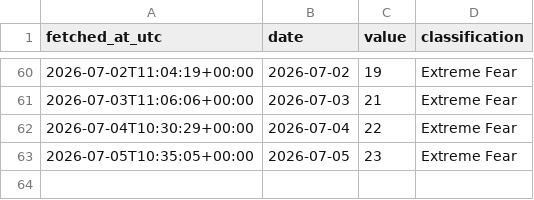
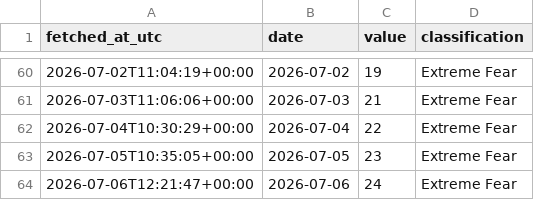
Before and after one commit to DSmarc7/daily-quant-log, a CSV file: fear-greed/data/fear_greed.csv, drawn as a sheet; only a part is shown, gaps mark what is left out; the diff names each change by its address in the sheet, - before the commit and + after, or states it on an @@ line.

Commit message:
fear-greed: snapshot 2026-07-06

```diff
--- a/fear-greed/data/fear_greed.csv
+++ b/fear-greed/data/fear_greed.csv
+row 64: 2026-07-06T12:21:47+00:00 | 2026-07-06 | 24 | Extreme Fear
```
